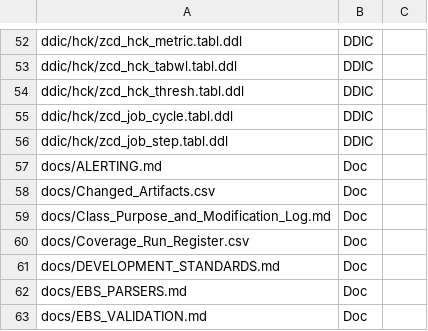
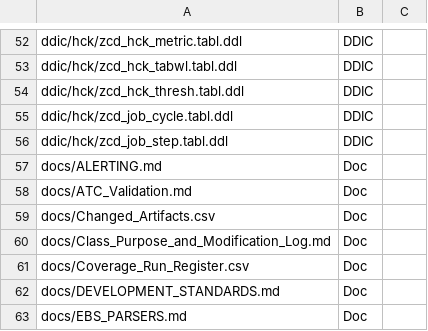
Before and after one commit to jaideep247/bai, a CSV file: ops-suite/docs/Changed_Artifacts.csv, drawn as a sheet; only a part is shown, gaps mark what is left out; the shorter side is filled out with more unchanged rows.

```diff
--- a/ops-suite/docs/Changed_Artifacts.csv
+++ b/ops-suite/docs/Changed_Artifacts.csv
@@ -57,2 +57,3 @@ ddic/hck/zcd_job_step.tabl.ddl,DDIC,
 docs/ALERTING.md,Doc,
+docs/ATC_Validation.md,Doc,
 docs/Changed_Artifacts.csv,Doc,
```
Also changed, not shown: 2 other files.
